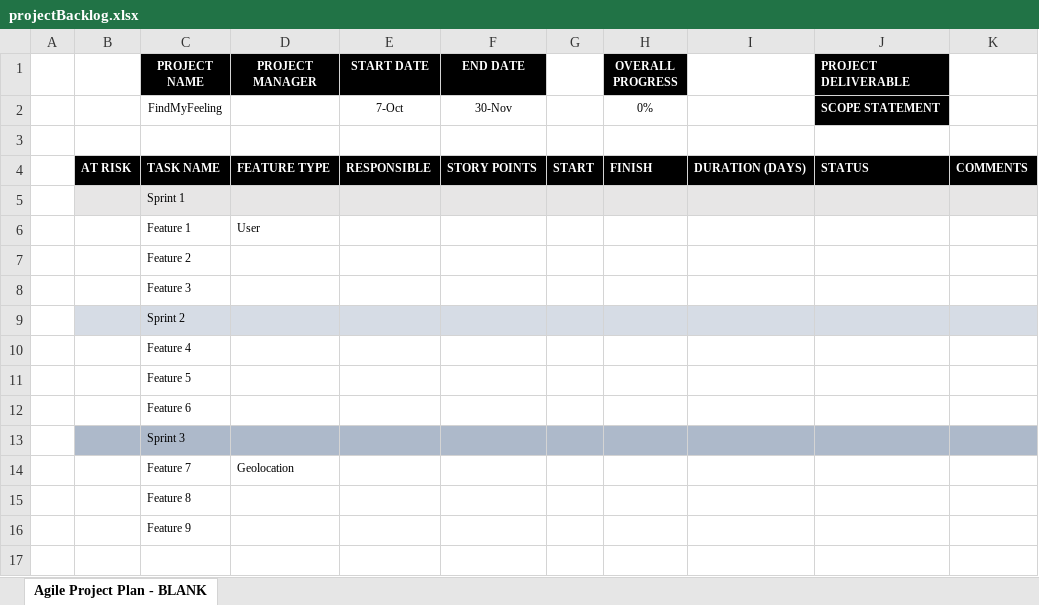
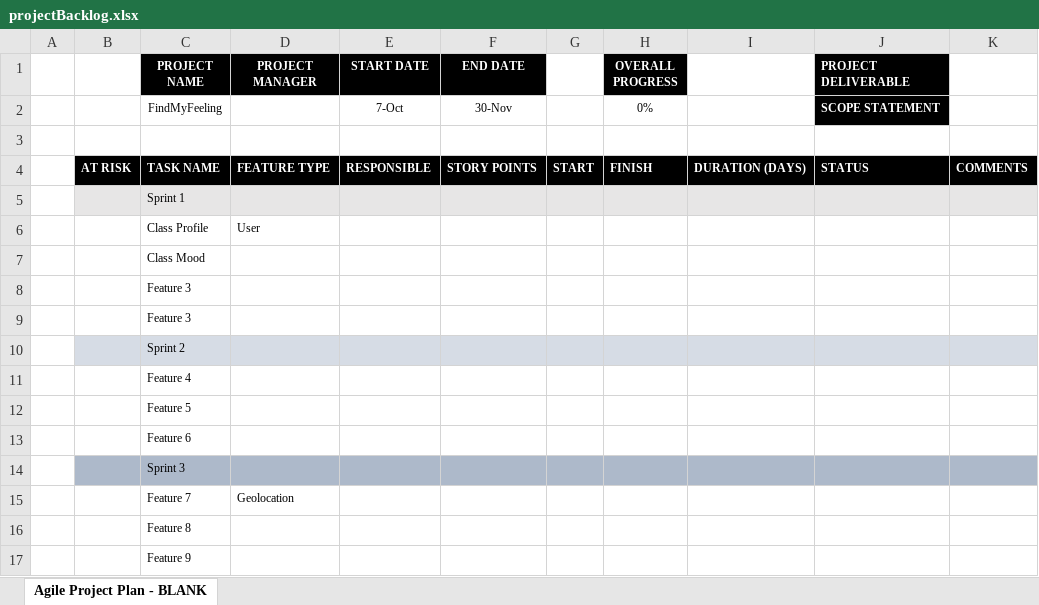
Before and after one commit to CMPUT301F19T27/FindMyFeelings, an Excel workbook: temp/projectBacklog.xlsx, sheet Agile Project Plan - BLANK, drawn as a sheet; values as stored, in another font and other column widths than the file's, no borders; charts and pictures not drawn; the diff names each change by its address in the sheet, - before the commit and + after, or states it on an @@ line.

Commit message:
add updated backlog/basic flow

```diff
--- a/temp/projectBacklog.xlsx (sheet Agile Project Plan - BLANK)
+++ b/temp/projectBacklog.xlsx (sheet Agile Project Plan - BLANK)
-C6 (PROJECT NAME): Feature 1
+C6 (PROJECT NAME): Class Profile
-C7 (PROJECT NAME): Feature 2
+C7 (PROJECT NAME): Class Mood
+row 8:  |  | Feature 3
```
Also changed, not shown: charts or pictures, 2 other files.
